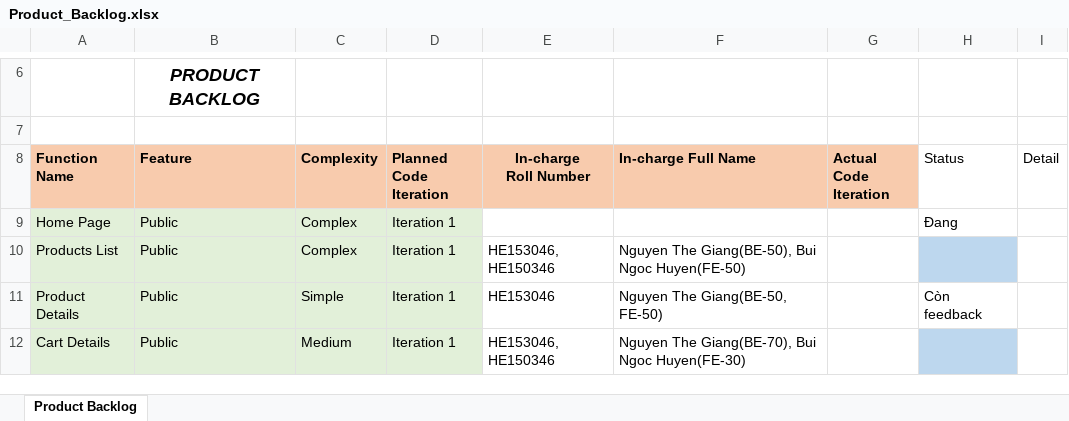
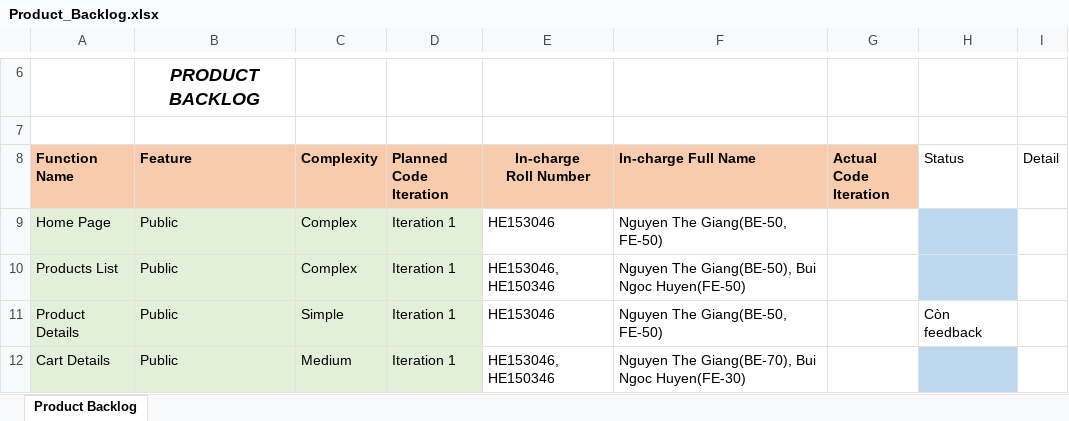
Before and after one commit to nguyenthegiang/ShoppingOnlineThunderbolt, an Excel workbook: Document/Product_Backlog.xlsx, sheet Product Backlog, drawn as a sheet; only a part is shown, gaps mark what is left out; values as stored, in another font and other column widths than the file's, no borders; charts and pictures not drawn; the diff names each change by its address in the sheet, - before the commit and + after, or states it on an @@ line.

Commit message:
Update Product Backlog: Contributor for Home Page

```diff
--- a/Document/Product_Backlog.xlsx (sheet Product Backlog)
+++ b/Document/Product_Backlog.xlsx (sheet Product Backlog)
-E9 (In-charge Roll Number): (empty)
+E9 (In-charge Roll Number): HE153046
-F9 (In-charge Full Name): (empty)
+F9 (In-charge Full Name): Nguyen The Giang(BE-50, FE-50)
-H9 (Status): Đang
+H9 (Status): (empty)
-H9 fill: none
+H9 fill: #BDD7EE
```
